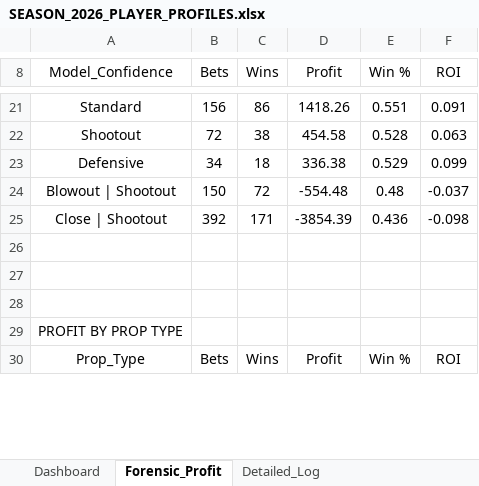
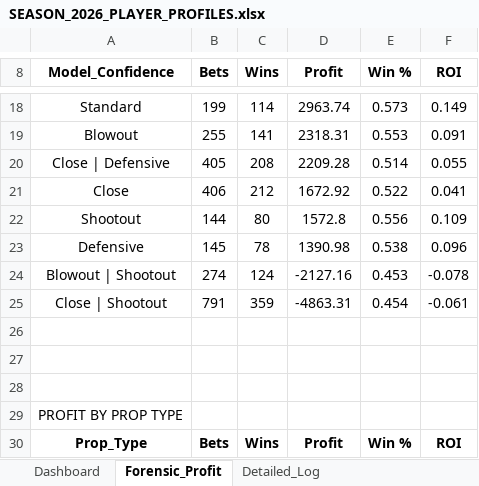
Before and after one commit to RhettTitus/nfl-dashboard, an Excel workbook: data/SEASON_2026_PLAYER_PROFILES.xlsx, sheet Forensic_Profit, drawn as a sheet; only a part is shown, gaps mark what is left out; values as stored, in another font and other column widths than the file's, no borders; addresses are those after the commit; the diff covers the shown part only; the diff names each change by its address in the sheet, - before the commit and + after, or states it on an @@ line.

```diff
--- a/data/SEASON_2026_PLAYER_PROFILES.xlsx (sheet Forensic_Profit)
+++ b/data/SEASON_2026_PLAYER_PROFILES.xlsx (sheet Forensic_Profit)
-A8:F8 bold: off
+A8:F8 bold: on
-B18 (Bets): 156
+B18 (Bets): 199
-C18 (Wins): 86
+C18 (Wins): 114
-D18 (Profit): 1418.26
+D18 (Profit): 2963.74
-E18 (Win %): 0.551
+E18 (Win %): 0.573
-F18 (ROI): 0.091
+F18 (ROI): 0.149
+row 19: Blowout | 255 | 141 | 2318.31 | 0.553 | 0.091
+row 20: Close | Defensive | 405 | 208 | 2209.28 | 0.514 | 0.055
+row 21: Close | 406 | 212 | 1672.92 | 0.522 | 0.041
-B22 (Bets): 72
+B22 (Bets): 144
-C22 (Wins): 38
+C22 (Wins): 80
-D22 (Profit): 454.58
+D22 (Profit): 1572.8
-E22 (Win %): 0.528
+E22 (Win %): 0.556
-F22 (ROI): 0.063
+F22 (ROI): 0.109
-B23 (Bets): 34
+B23 (Bets): 145
-C23 (Wins): 18
+C23 (Wins): 78
-D23 (Profit): 336.38
+D23 (Profit): 1390.98
-E23 (Win %): 0.529
+E23 (Win %): 0.538
-F23 (ROI): 0.099
+F23 (ROI): 0.096
-B24 (Bets): 150
+B24 (Bets): 274
-C24 (Wins): 72
+C24 (Wins): 124
-D24 (Profit): -554.48
+D24 (Profit): -2127.16
-E24 (Win %): 0.48
+E24 (Win %): 0.453
-F24 (ROI): -0.037
+F24 (ROI): -0.078
-B25 (Bets): 392
+B25 (Bets): 791
-C25 (Wins): 171
+C25 (Wins): 359
-D25 (Profit): -3854.39
+D25 (Profit): -4863.31
-E25 (Win %): 0.436
+E25 (Win %): 0.454
-F25 (ROI): -0.098
+F25 (ROI): -0.061
-A30:F30 bold: off
+A30:F30 bold: on
```
Also changed, not shown: 2 added rows, 5 removed rows, 39 edited cells and cell formats elsewhere in this sheet, sheet Detailed_Log, sheet Dashboard, 2 other files.
